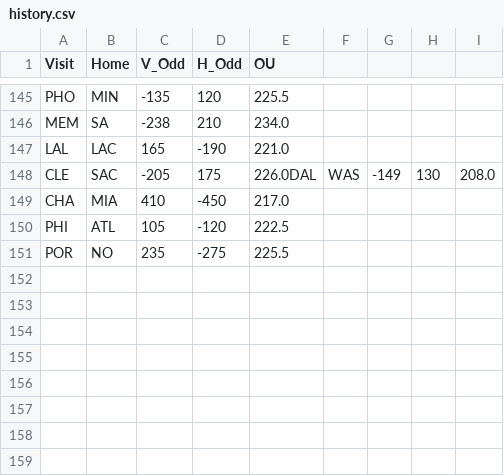
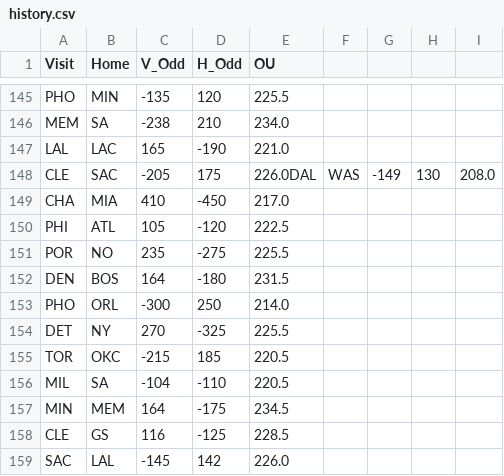
Before and after one commit to Jojorabbit21/NBA-Machine-Learning-Sports-Betting, a CSV file: history.csv, drawn as a sheet; only a part is shown, gaps mark what is left out; the diff names each change by its address in the sheet, - before the commit and + after, or states it on an @@ line.

```diff
--- a/history.csv
+++ b/history.csv
+row 152: DEN | BOS | 164 | -180 | 231.5
+row 153: PHO | ORL | -300 | 250 | 214.0
+row 154: DET | NY | 270 | -325 | 225.5
+row 155: TOR | OKC | -215 | 185 | 220.5
+row 156: MIL | SA | -104 | -110 | 220.5
+row 157: MIN | MEM | 164 | -175 | 234.5
+row 158: CLE | GS | 116 | -125 | 228.5
+row 159: SAC | LAL | -145 | 142 | 226.0
```
Also changed, not shown: 1 other file.
